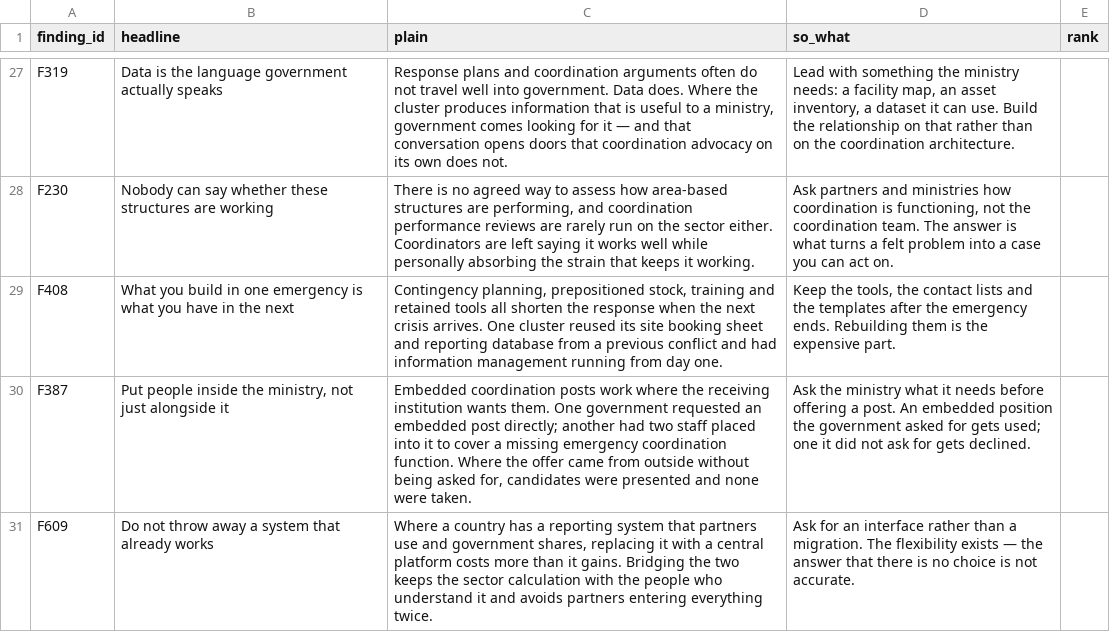
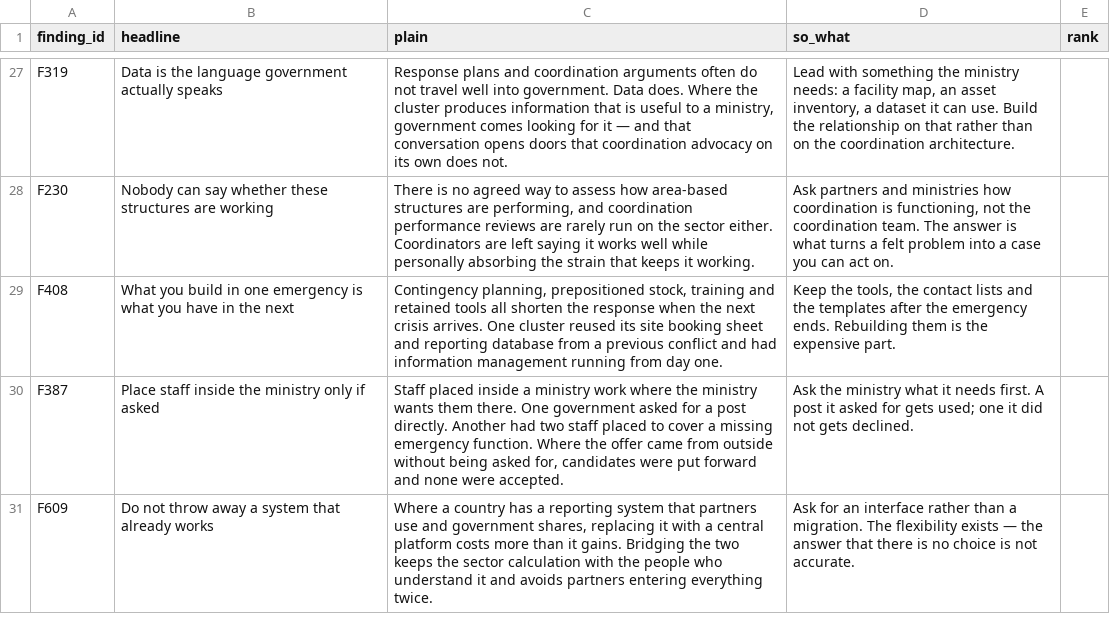
Before and after one commit to workmichelecitton/gwc-abc-transition-evidence, a CSV file: data/highlights.csv, drawn as a sheet; only a part is shown, gaps mark what is left out; the diff covers the shown part only.

Commit message:
Highlights ignores the filters, and its 26 entries are rewritten in plain English
Two changes to the same tab.

The filter bar is now hidden on Highlights and the tab reads the whole base
rather than the filtered set. The tab shows band 5 and only band 5, which is a
fixed claim about what the evidence supports most strongly. A filter carried
over from another tab could cut that to three cards while the page still said
"the strongest findings", and a reader had no way to tell whether that was the
evidence or a leftover chip.

The 26 entries are rewritten in simpler language, as an experiment Michele
asked for. Shorter sentences, fewer subordinate clauses, ordinary words where a
technical one was doing no work. No claim changed. The dashes-within-dashes
construction went, because it reads as an aside when the aside is usually the
point.

One correction rode along. F259's plain text still said local ownership "was
achieved where international actors backed local decision-making", which is the
reversed reading corrected in the finding itself last week — the source says
ownership was not achieved except in one of twelve cases. Rewritten to match.

Verified with filters deliberately left on: Findings shows 16 cards, Highlights
still shows 26.

```diff
--- a/data/highlights.csv
+++ b/data/highlights.csv
@@ -29,3 +29,3 @@ F230,Nobody can say whether these structures are working,"There is no agreed way
 F408,What you build in one emergency is what you have in the next,"Contingency planning, prepositioned stock, training and retained tools all shorten the response when the next crisis arrives. One cluster reused its site booking sheet and reporting database from a previous conflict and had information management running from day one.","Keep the tools, the contact lists and the templates after the emergency ends. Rebuilding them is the expensive part.",
-F387,"Put people inside the ministry, not just alongside it","Embedded coordination posts work where the receiving institution wants them. One government requested an embedded post directly; another had two staff placed into it to cover a missing emergency coordination function. Where the offer came from outside without being asked for, candidates were presented and none were taken.",Ask the ministry what it needs before offering a post. An embedded position the government asked for gets used; one it did not ask for gets declined.,
+F387,Place staff inside the ministry only if asked,"Staff placed inside a ministry work where the ministry wants them there. One government asked for a post directly. Another had two staff placed to cover a missing emergency function. Where the offer came from outside without being asked for, candidates were put forward and none were accepted.",Ask the ministry what it needs first. A post it asked for gets used; one it did not gets declined.,
 F609,Do not throw away a system that already works,"Where a country has a reporting system that partners use and government shares, replacing it with a central platform costs more than it gains. Bridging the two keeps the sector calculation with the people who understand it and avoids partners entering everything twice.",Ask for an interface rather than a migration. The flexibility exists — the answer that there is no choice is not accurate.,
```
Also changed, not shown: 72 edited cells elsewhere in this file, 3 other files.
